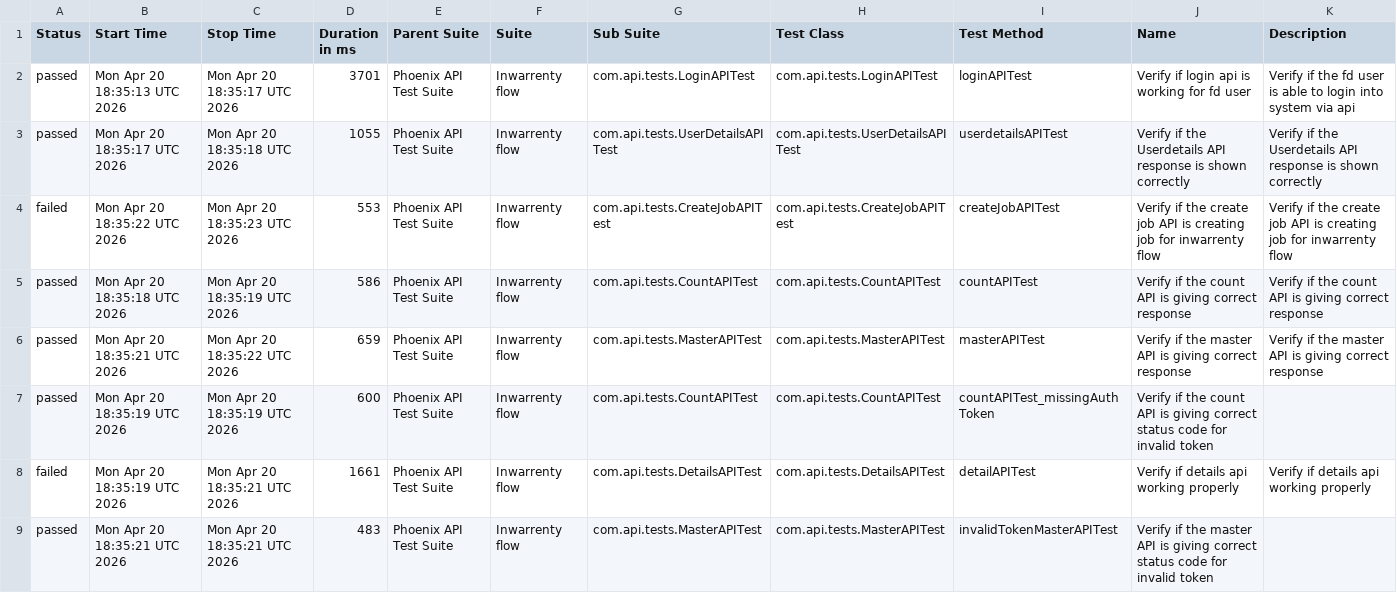
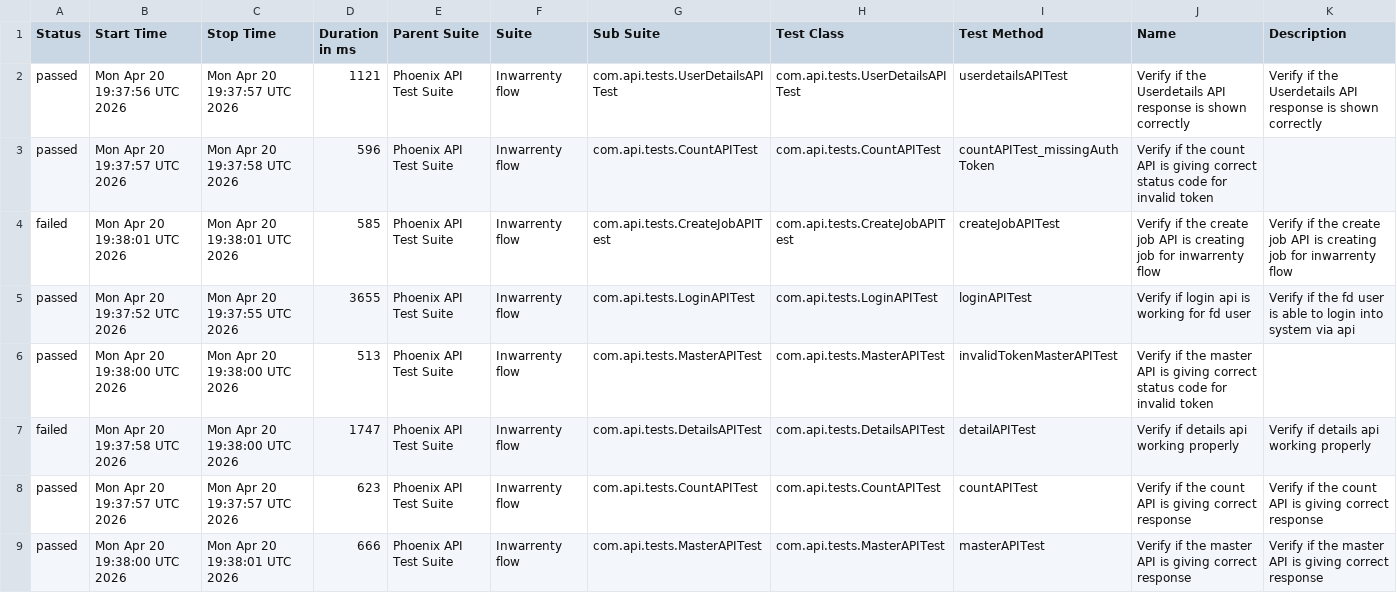
Before and after one commit to AbhijitNaik05/PhoenixTestAutomationFramework, a CSV file: data/suites.csv, drawn as a sheet.

```diff
--- a/data/suites.csv
+++ b/data/suites.csv
@@ -1,9 +1,9 @@
 "Status","Start Time","Stop Time","Duration in ms","Parent Suite","Suite","Sub Suite","Test Class","Test Method","Name","Description"
-"passed","Mon Apr 20 18:35:13 UTC 2026","Mon Apr 20 18:35:17 UTC 2026","3701","Phoenix API Test Suite","Inwarrenty flow","com.api.tests.LoginAPITest","com.api.tests.LoginAPITest","loginAPITest","Verify if login api is working for fd user","Verify if the fd user is able to login into system via api"
-"passed","Mon Apr 20 18:35:17 UTC 2026","Mon Apr 20 18:35:18 UTC 2026","1055","Phoenix API Test Suite","Inwarrenty flow","com.api.tests.UserDetailsAPITest","com.api.tests.UserDetailsAPITest","userdetailsAPITest","Verify if the Userdetails API response is shown correctly","Verify if the Userdetails API response is shown correctly"
-"failed","Mon Apr 20 18:35:22 UTC 2026","Mon Apr 20 18:35:23 UTC 2026","553","Phoenix API Test Suite","Inwarrenty flow","com.api.tests.CreateJobAPITest","com.api.tests.CreateJobAPITest","createJobAPITest","Verify if the create job API is creating job for inwarrenty flow","Verify if the create job API is creating job for inwarrenty flow"
-"passed","Mon Apr 20 18:35:18 UTC 2026","Mon Apr 20 18:35:19 UTC 2026","586","Phoenix API Test Suite","Inwarrenty flow","com.api.tests.CountAPITest","com.api.tests.CountAPITest","countAPITest","Verify if the count API is giving correct response","Verify if the count API is giving correct response"
-"passed","Mon Apr 20 18:35:21 UTC 2026","Mon Apr 20 18:35:22 UTC 2026","659","Phoenix API Test Suite","Inwarrenty flow","com.api.tests.MasterAPITest","com.api.tests.MasterAPITest","masterAPITest","Verify if the master API is giving correct response","Verify if the master API is giving correct response"
-"passed","Mon Apr 20 18:35:19 UTC 2026","Mon Apr 20 18:35:19 UTC 2026","600","Phoenix API Test Suite","Inwarrenty flow","com.api.tests.CountAPITest","com.api.tests.CountAPITest","countAPITest_missingAuthToken","Verify if the count API is giving correct status code for invalid token",""
-"failed","Mon Apr 20 18:35:19 UTC 2026","Mon Apr 20 18:35:21 UTC 2026","1661","Phoenix API Test Suite","Inwarrenty flow","com.api.tests.DetailsAPITest","com.api.tests.DetailsAPITest","detailAPITest","Verify if details api working properly","Verify if details api working properly"
-"passed","Mon Apr 20 18:35:21 UTC 2026","Mon Apr 20 18:35:21 UTC 2026","483","Phoenix API Test Suite","Inwarrenty flow","com.api.tests.MasterAPITest","com.api.tests.MasterAPITest","invalidTokenMasterAPITest","Verify if the master API is giving correct status code for invalid token",""
+"passed","Mon Apr 20 19:37:56 UTC 2026","Mon Apr 20 19:37:57 UTC 2026","1121","Phoenix API Test Suite","Inwarrenty flow","com.api.tests.UserDetailsAPITest","com.api.tests.UserDetailsAPITest","userdetailsAPITest","Verify if the Userdetails API response is shown correctly","Verify if the Userdetails API response is shown correctly"
+"passed","Mon Apr 20 19:37:57 UTC 2026","Mon Apr 20 19:37:58 UTC 2026","596","Phoenix API Test Suite","Inwarrenty flow","com.api.tests.CountAPITest","com.api.tests.CountAPITest","countAPITest_missingAuthToken","Verify if the count API is giving correct status code for invalid token",""
+"failed","Mon Apr 20 19:38:01 UTC 2026","Mon Apr 20 19:38:01 UTC 2026","585","Phoenix API Test Suite","Inwarrenty flow","com.api.tests.CreateJobAPITest","com.api.tests.CreateJobAPITest","createJobAPITest","Verify if the create job API is creating job for inwarrenty flow","Verify if the create job API is creating job for inwarrenty flow"
+"passed","Mon Apr 20 19:37:52 UTC 2026","Mon Apr 20 19:37:55 UTC 2026","3655","Phoenix API Test Suite","Inwarrenty flow","com.api.tests.LoginAPITest","com.api.tests.LoginAPITest","loginAPITest","Verify if login api is working for fd user","Verify if the fd user is able to login into system via api"
+"passed","Mon Apr 20 19:38:00 UTC 2026","Mon Apr 20 19:38:00 UTC 2026","513","Phoenix API Test Suite","Inwarrenty flow","com.api.tests.MasterAPITest","com.api.tests.MasterAPITest","invalidTokenMasterAPITest","Verify if the master API is giving correct status code for invalid token",""
+"failed","Mon Apr 20 19:37:58 UTC 2026","Mon Apr 20 19:38:00 UTC 2026","1747","Phoenix API Test Suite","Inwarrenty flow","com.api.tests.DetailsAPITest","com.api.tests.DetailsAPITest","detailAPITest","Verify if details api working properly","Verify if details api working properly"
+"passed","Mon Apr 20 19:37:57 UTC 2026","Mon Apr 20 19:37:57 UTC 2026","623","Phoenix API Test Suite","Inwarrenty flow","com.api.tests.CountAPITest","com.api.tests.CountAPITest","countAPITest","Verify if the count API is giving correct response","Verify if the count API is giving correct response"
+"passed","Mon Apr 20 19:38:00 UTC 2026","Mon Apr 20 19:38:01 UTC 2026","666","Phoenix API Test Suite","Inwarrenty flow","com.api.tests.MasterAPITest","com.api.tests.MasterAPITest","masterAPITest","Verify if the master API is giving correct response","Verify if the master API is giving correct response"
```
Also changed, not shown: data/behaviors.csv, 50 other files.
